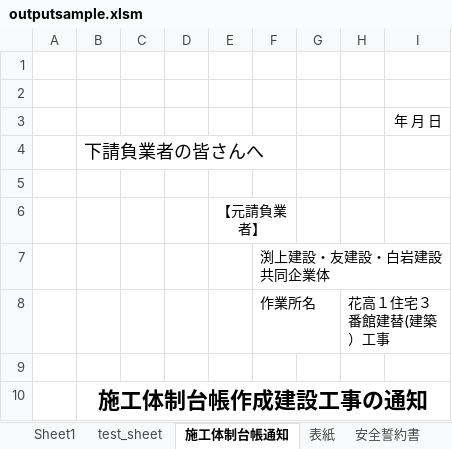
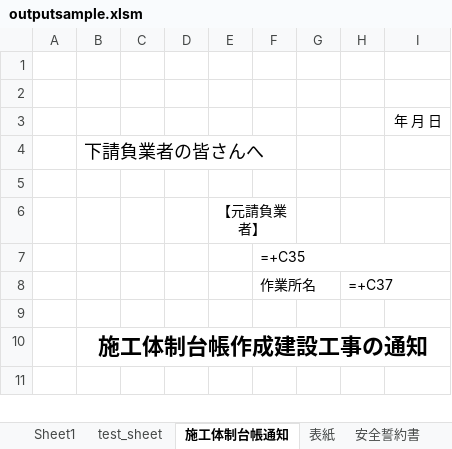
Before and after one commit to rinpama/CharmDjango, an Excel workbook: reimex/application/tesdata/output_data/outputsample.xlsm, sheet 施工体制台帳通知, drawn as a sheet; only a part is shown; the shorter side is filled out with more unchanged rows; values as stored, in another font and other column widths than the file's, no borders; formulas without a stored value are shown as written; the diff names each change by its address in the sheet, - before the commit and + after, or states it on an @@ line.

```diff
--- a/reimex/application/tesdata/output_data/outputsample.xlsm (sheet 施工体制台帳通知)
+++ b/reimex/application/tesdata/output_data/outputsample.xlsm (sheet 施工体制台帳通知)
-F7: 渕上建設・友建設・白岩建設 共同企業体
+F7: =+C35
-H8: 花高１住宅３番館建替(建築）工事
+H8: =+C37
```
Also changed, not shown: sheet test_sheet, sheet 不法就労誓約書, sheet 05.建退共加入確認票, sheet 事業主・一人親方等就労届, sheet 安全誓約書, sheet 13.工事用車両届, 7 more sheets, charts or pictures, 5 other files.
